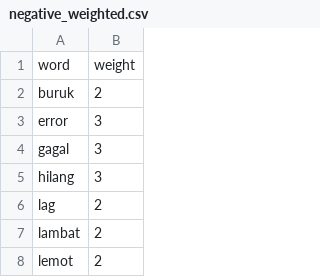
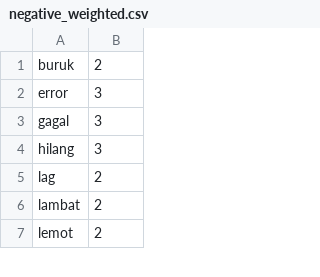
Before and after one commit to wildannrr/bibitApp_sentiment-analiss, a CSV file: negative_weighted.csv, drawn as a sheet; only a part is shown; the diff names each change by its address in the sheet, - before the commit and + after, or states it on an @@ line.

Commit message:
Update negative_weighted.csv

```diff
--- a/negative_weighted.csv
+++ b/negative_weighted.csv
-row 1: word | weight
```
